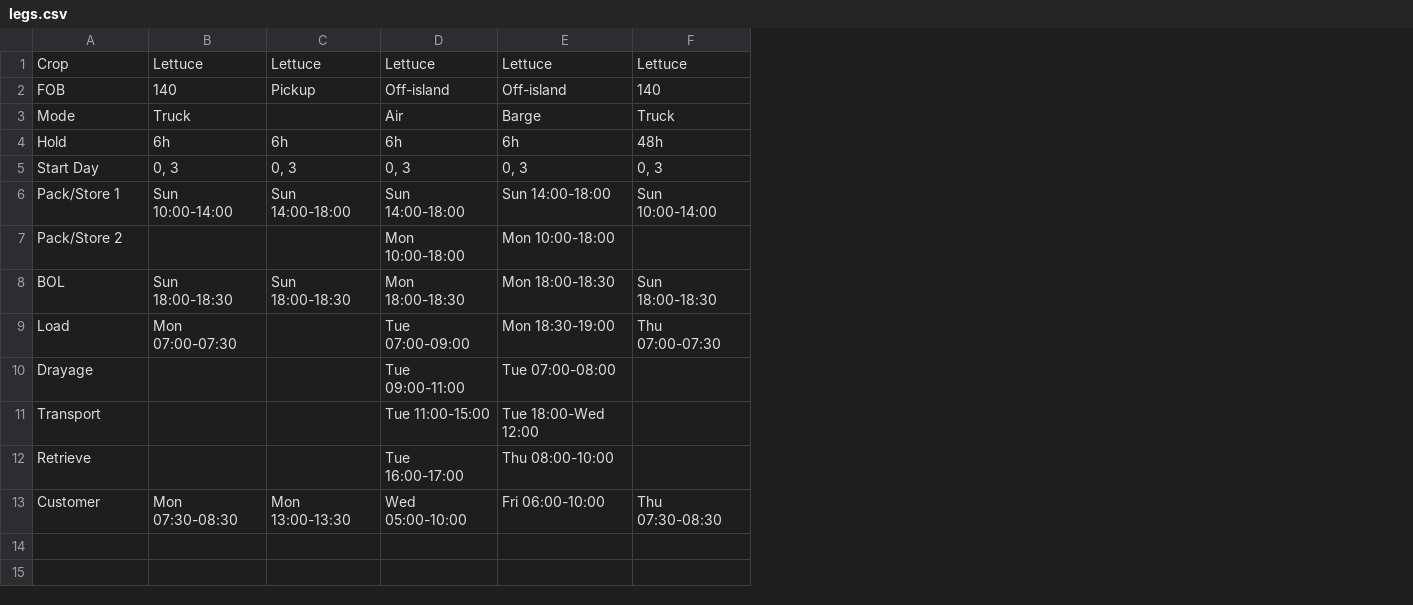
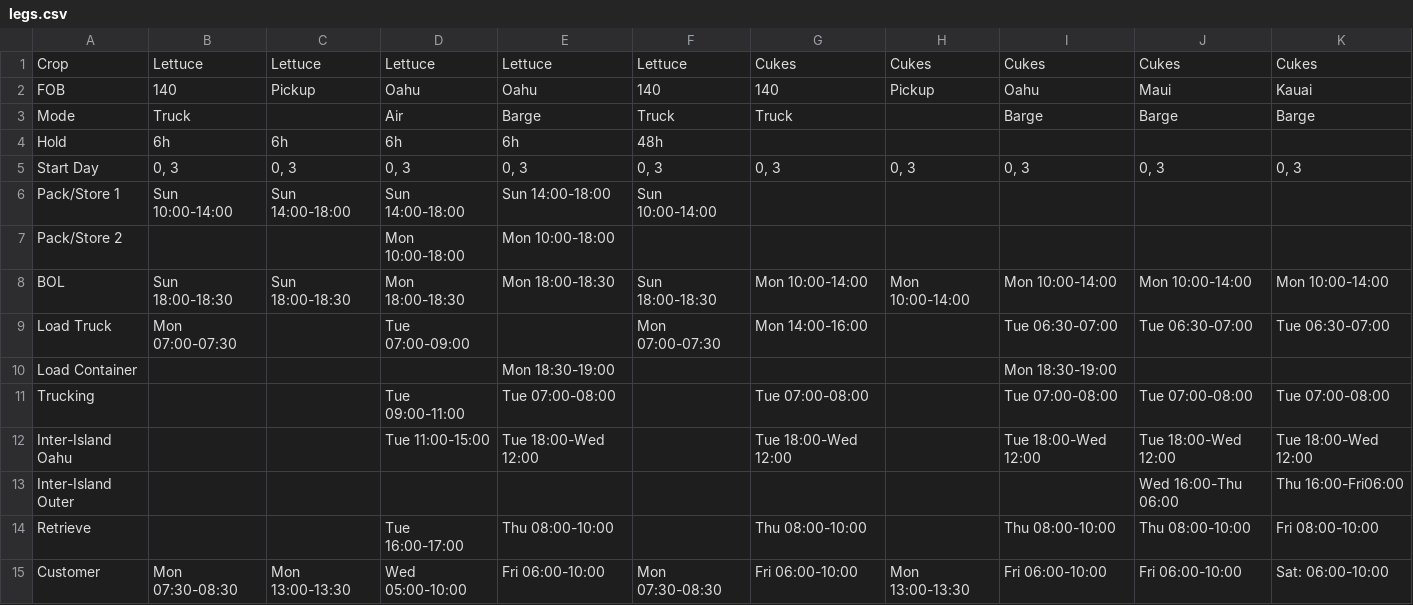
Before and after one commit to lfeder/farm-logistics-map, a CSV file: legs.csv, drawn as a sheet; addresses are those after the commit; the diff names each change by its address in the sheet, - before the commit and + after, or states it on an @@ line.

Commit message:
Cucumbers, the outer islands, and a page that survives a bad column
The steps table gains Load Truck and Load Container in place of Load, and
Inter-Island Oahu and Inter-Island Outer in place of Inter-Island -- the
second crossing out of Honolulu, which only Maui and Kauai make. Both
old names still answer, so the sheet did not have to change first.

Where a step runs between is now the most specific thing that has an
answer: the island where it differs by island, the vehicle where it
differs by vehicle, the plain pair where it differs by neither. Retrieve
needed both -- HNL to HFA by air, but Kahului to HFA Kahului on Maui.
Nawiliwili and HFA Kauai join the hours register.

A blank Hold means no hold rather than the house default. Cucumbers do
not run a test-and-hold clock, and generating one for them would invent
a constraint they do not live under.

The cut day is the anchor now, not the first leg's day. That was the
same thing while the first step happened on the cut; cucumbers are cut
Sunday and first written down Monday, and the picture called itself
Mon/Tue.

A column that cannot be built is left out and named on the line above
the chart, instead of taking the other nine with it. One bad cell should
cost one journey, not the page.

The journeys are a row per crop, each behind its own name, and the crop
is part of what identifies a journey -- lettuce 140 and cucumber 140 are
not the same thread.

```diff
--- a/legs.csv
+++ b/legs.csv
+column G, rows 1-9: Cukes | 140 | Truck |  | 0, 3 |  |  | Mon 10:00-14:00 | Mon 14:00-16:00; rows 11-12: Tue 07:00-08:00 | Tue 18:00-Wed 12:00; rows 14-15: Thu 08:00-10:00 | Fri 06:00-10:00
+column H, rows 1-8: Cukes | Pickup |  |  | 0, 3 |  |  | Mon 10:00-14:00; row 15: Mon 13:00-13:30
+column I, rows 1-9: Cukes | Oahu | Barge |  | 0, 3 |  |  | Mon 10:00-14:00 | Tue 06:30-07:00; rows 11-12: Tue 07:00-08:00 | Tue 18:00-Wed 12:00; rows 14-15: Thu 08:00-10:00 | Fri 06:00-10:00
+column J, rows 1-9: Cukes | Maui | Barge |  | 0, 3 |  |  | Mon 10:00-14:00 | Tue 06:30-07:00; rows 11-12: Tue 07:00-08:00 | Tue 18:00-Wed 12:00; rows 14-15: Thu 08:00-10:00 | Fri 06:00-10:00
+column K, rows 1-9: Cukes | Kauai | Barge |  | 0, 3 |  |  | Mon 10:00-14:00 | Tue 06:30-07:00; rows 11-12: Tue 07:00-08:00 | Tue 18:00-Wed 12:00; rows 14-15: Fri 08:00-10:00 | Sat: 06:00-10:00
-D2: Off-island
+D2: Oahu
-E2: Off-island
+E2: Oahu
-A9: Load
+A9: Load Truck
-E9: Mon 18:30-19:00
+E9: (empty)
-F9: Thu 07:00-07:30
+F9: Mon 07:00-07:30
+row 10: Load Container |  |  |  | Mon 18:30-19:00 |  |  |  | Mon 18:30-19:00
-A11: Drayage
+A11: Trucking
-A12: Transport
+A12: Inter-Island Oahu
+row 13: Inter-Island Outer |  |  |  |  |  |  |  |  | Wed 16:00-Thu 06:00 | Thu 16:00-Fri06:00
-F15: Thu 07:30-08:30
+F15: Mon 07:30-08:30
```
Also changed, not shown: 5 other files.
